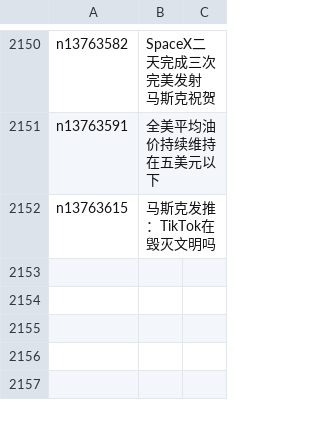
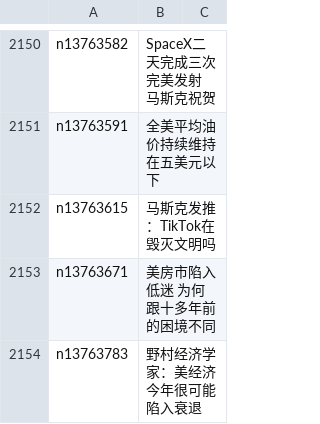
Before and after one commit to easy2view/epoch-news, a CSV file: indexes/ncid1078158.csv, drawn as a sheet; only a part is shown, gaps mark what is left out.

```diff
--- a/indexes/ncid1078158.csv
+++ b/indexes/ncid1078158.csv
@@ -2152 +2152,3 @@ n13763591,全美平均油价持续维持在五美元以下
 n13763615,马斯克发推：TikTok在毁灭文明吗
+n13763671,美房市陷入低迷 为何跟十多年前的困境不同
+n13763783,野村经济学家：美经济今年很可能陷入衰退
```
Also changed, not shown: indexes/ncid1078159.csv, indexes/ncid1349362.csv, 36 other files.
